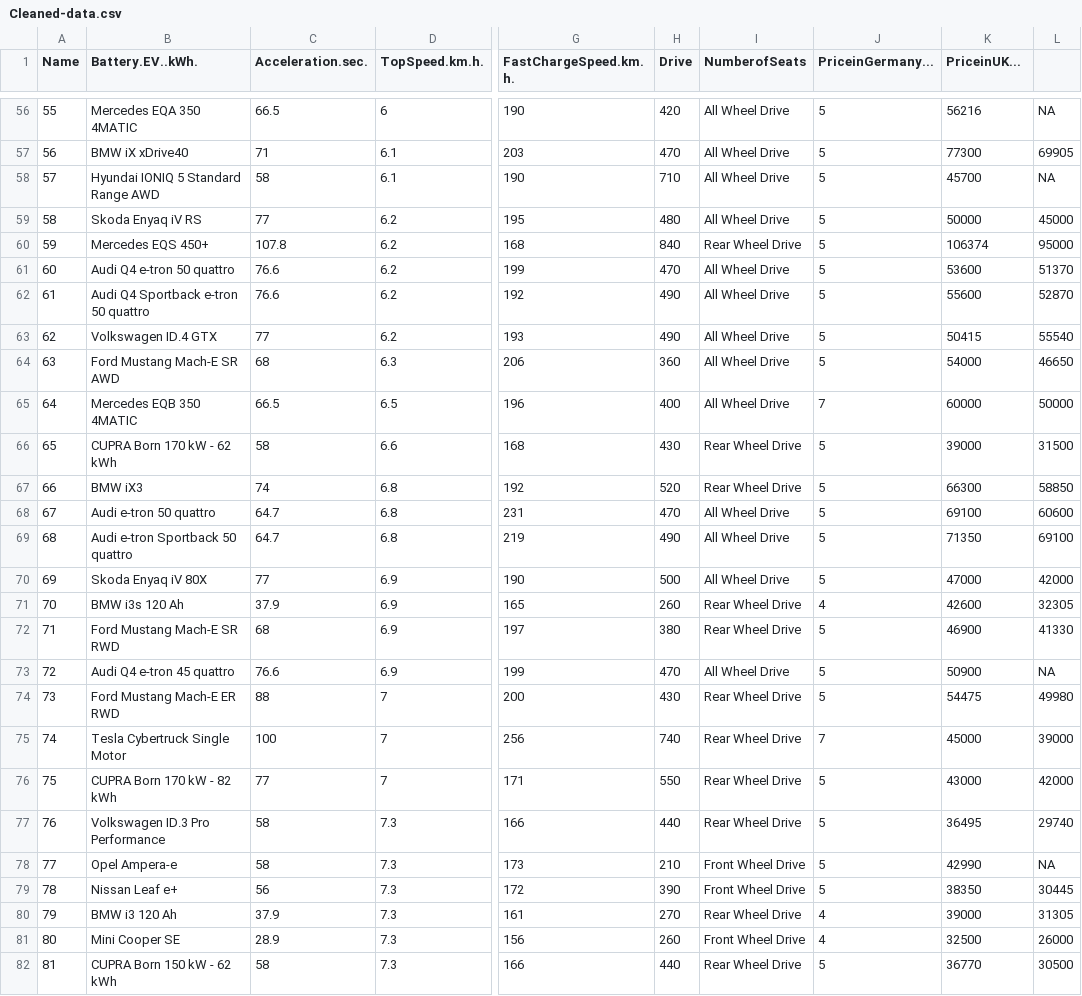
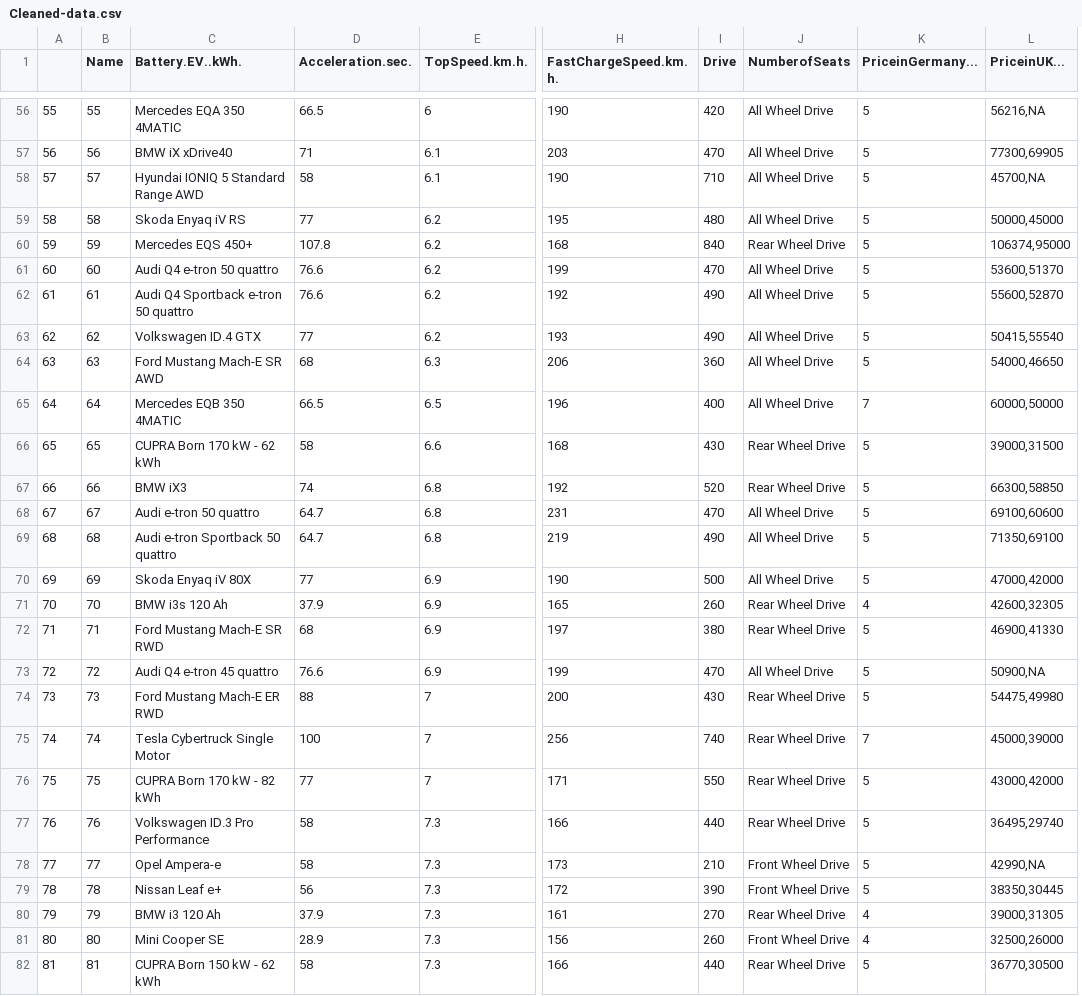
Before and after one commit to sit-2021-int214/027-Quickest-Electric-Cars, a CSV file: Cleaned-data.csv, drawn as a sheet; only a part is shown, gaps mark what is left out; removed rows and columns are numbered as before the commit, all else as after; the diff covers the shown part only; the diff names each change by its address in the sheet, - before the commit and + after, or states it on an @@ line.

```diff
--- a/Cleaned-data.csv
+++ b/Cleaned-data.csv
+column A, rows 56-82: 55 | 56 | 57 | 58 | 59 | 60 | 61 | 62 | 63 | 64 | 65 | 66 | 67 | 68 | 69 | 70 | 71 | 72 | 73 | 74 | 75 | 76 | 77 | 78 | 79 | 80 | 81
-column L, rows 56-82: NA | 69905 | NA | 45000 | 95000 | 51370 | 52870 | 55540 | 46650 | 50000 | 31500 | 58850 | 60600 | 69100 | 42000 | 32305 | 41330 | NA | 49980 | 39000 | 42000 | 29740 | NA | 30445 | 31305 | 26000 | 30500
-L56 (PriceinUK...): 56216
+L56 (PriceinUK...): 56216,NA
-L57 (PriceinUK...): 77300
+L57 (PriceinUK...): 77300,69905
-L58 (PriceinUK...): 45700
+L58 (PriceinUK...): 45700,NA
-L59 (PriceinUK...): 50000
+L59 (PriceinUK...): 50000,45000
-L60 (PriceinUK...): 106374
+L60 (PriceinUK...): 106374,95000
-L61 (PriceinUK...): 53600
+L61 (PriceinUK...): 53600,51370
-L62 (PriceinUK...): 55600
+L62 (PriceinUK...): 55600,52870
-L63 (PriceinUK...): 50415
+L63 (PriceinUK...): 50415,55540
-L64 (PriceinUK...): 54000
+L64 (PriceinUK...): 54000,46650
-L65 (PriceinUK...): 60000
+L65 (PriceinUK...): 60000,50000
-L66 (PriceinUK...): 39000
+L66 (PriceinUK...): 39000,31500
-L67 (PriceinUK...): 66300
+L67 (PriceinUK...): 66300,58850
-L68 (PriceinUK...): 69100
+L68 (PriceinUK...): 69100,60600
-L69 (PriceinUK...): 71350
+L69 (PriceinUK...): 71350,69100
-L70 (PriceinUK...): 47000
+L70 (PriceinUK...): 47000,42000
-L71 (PriceinUK...): 42600
+L71 (PriceinUK...): 42600,32305
-L72 (PriceinUK...): 46900
+L72 (PriceinUK...): 46900,41330
-L73 (PriceinUK...): 50900
+L73 (PriceinUK...): 50900,NA
-L74 (PriceinUK...): 54475
+L74 (PriceinUK...): 54475,49980
-L75 (PriceinUK...): 45000
+L75 (PriceinUK...): 45000,39000
-L76 (PriceinUK...): 43000
+L76 (PriceinUK...): 43000,42000
-L77 (PriceinUK...): 36495
+L77 (PriceinUK...): 36495,29740
-L78 (PriceinUK...): 42990
+L78 (PriceinUK...): 42990,NA
-L79 (PriceinUK...): 38350
+L79 (PriceinUK...): 38350,30445
-L80 (PriceinUK...): 39000
+L80 (PriceinUK...): 39000,31305
-L81 (PriceinUK...): 32500
+L81 (PriceinUK...): 32500,26000
-L82 (PriceinUK...): 36770
+L82 (PriceinUK...): 36770,30500
```
Also changed, not shown: 152 edited cells elsewhere in this file.
